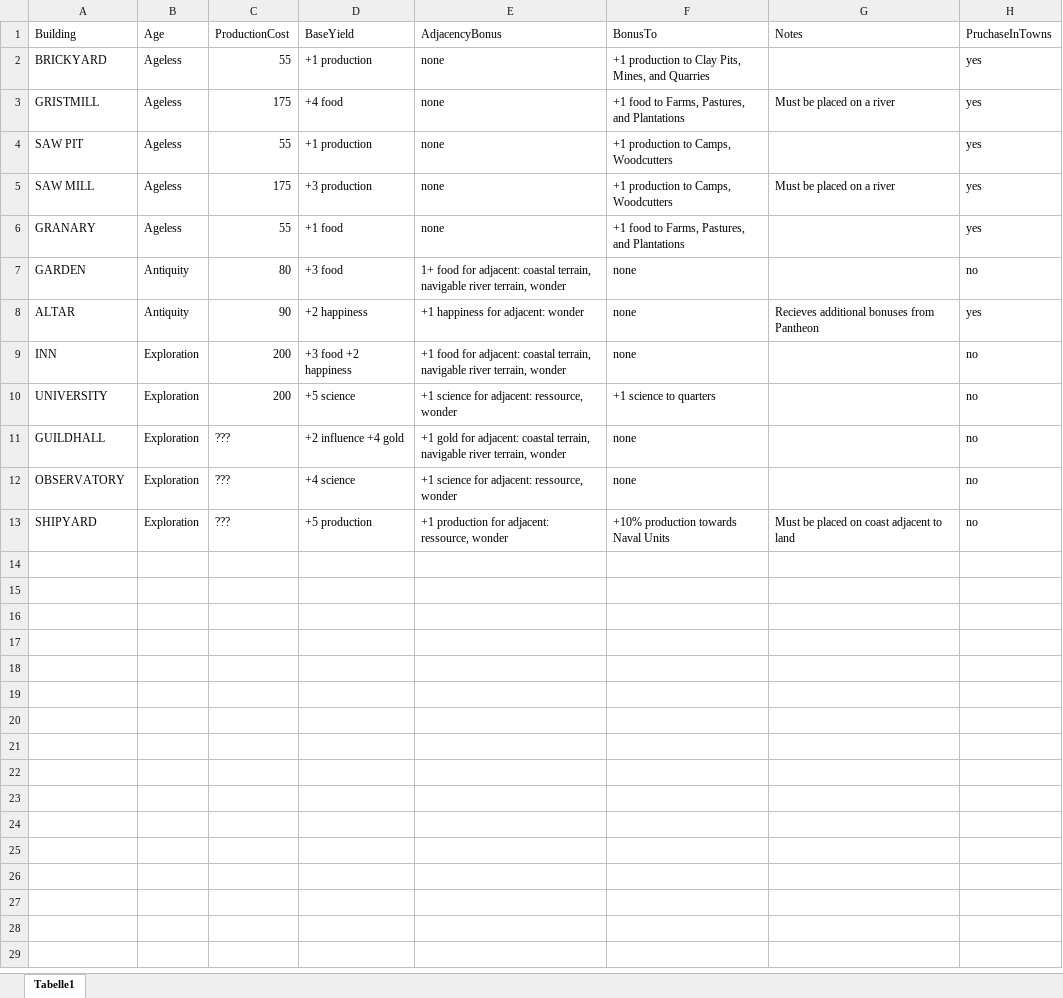
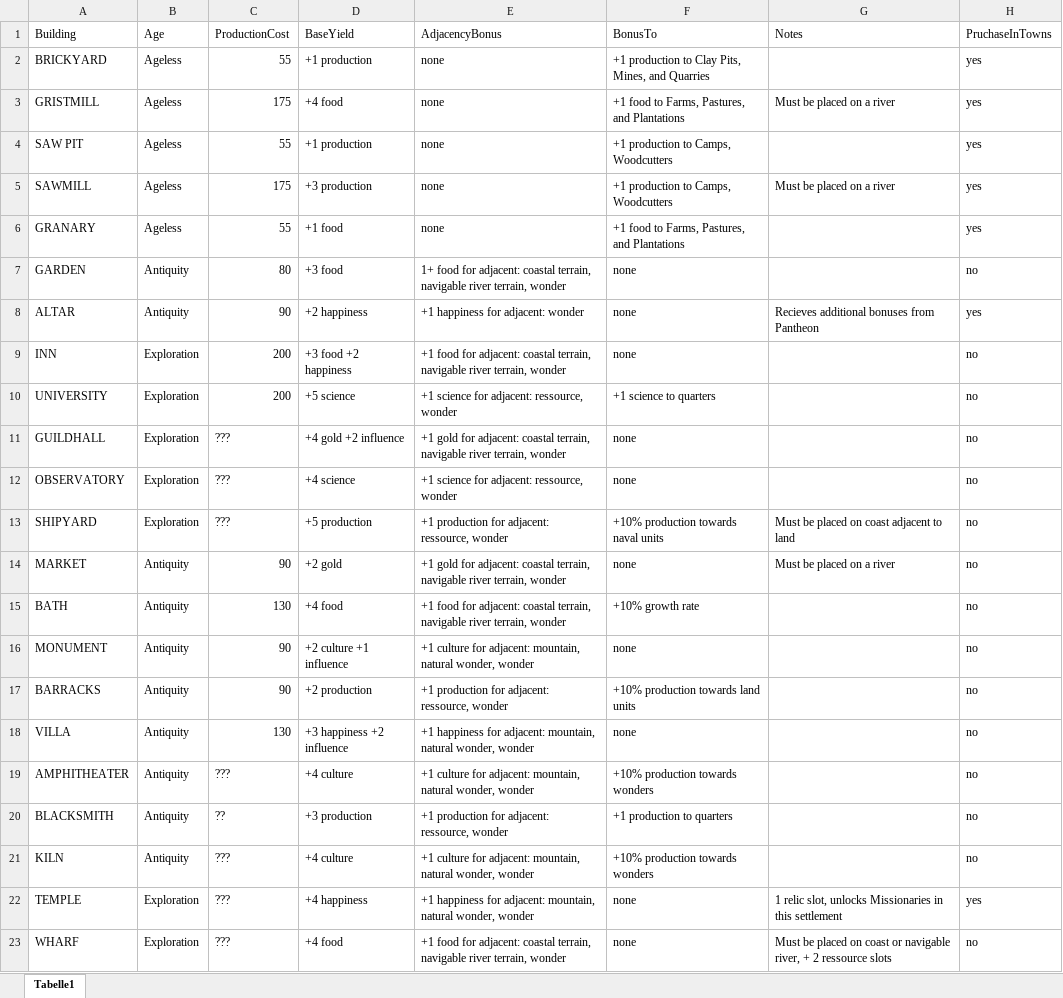
Before and after one commit to DavidWynands/Civ7CheatSheet, an Excel workbook: Civ7Data.xlsx, sheet Tabelle1, drawn as a sheet; values as stored, in another font and other column widths than the file's, no borders; the diff names each change by its address in the sheet, - before the commit and + after, or states it on an @@ line.

Commit message:
added more buildings to list

```diff
--- a/Civ7Data.xlsx (sheet Tabelle1)
+++ b/Civ7Data.xlsx (sheet Tabelle1)
-A5: SAW MILL
+A5: SAWMILL
-D11: +2 influence +4 gold
+D11: +4 gold +2 influence
-F13: +10% production towards Naval Units
+F13: +10% production towards naval units
+row 14: MARKET | Antiquity | 90 | +2 gold | +1 gold for adjacent: coastal terrain, navigable river terrain, wonder | none | Must be placed on a river | no
+row 15: BATH | Antiquity | 130 | +4 food | +1 food for adjacent: coastal terrain, navigable river terrain, wonder | +10% growth rate |  | no
+row 16: MONUMENT | Antiquity | 90 | +2 culture +1 influence | +1 culture for adjacent: mountain, natural wonder, wonder | none |  | no
+row 17: BARRACKS | Antiquity | 90 | +2 production | +1 production for adjacent: ressource, wonder | +10% production towards land units |  | no
+row 18: VILLA | Antiquity | 130 | +3 happiness +2 influence | +1 happiness for adjacent: mountain, natural wonder, wonder | none |  | no
+row 19: AMPHITHEATER | Antiquity | ??? | +4 culture | +1 culture for adjacent: mountain, natural wonder, wonder | +10% production towards wonders |  | no
+row 20: BLACKSMITH | Antiquity | ?? | +3 production | +1 production for adjacent: ressource, wonder | +1 production to quarters |  | no
+row 21: KILN | Antiquity | ??? | +4 culture | +1 culture for adjacent: mountain, natural wonder, wonder | +10% production towards wonders |  | no
+row 22: TEMPLE | Exploration | ??? | +4 happiness | +1 happiness for adjacent: mountain, natural wonder, wonder | none | 1 relic slot, unlocks Missionaries in this settlement | yes
+row 23: WHARF | Exploration | ??? | +4 food | +1 food for adjacent: coastal terrain, navigable river terrain, wonder | none | Must be placed on coast or navigable river, + 2 ressource slots | no
```
Also changed, not shown: 24 other files.
